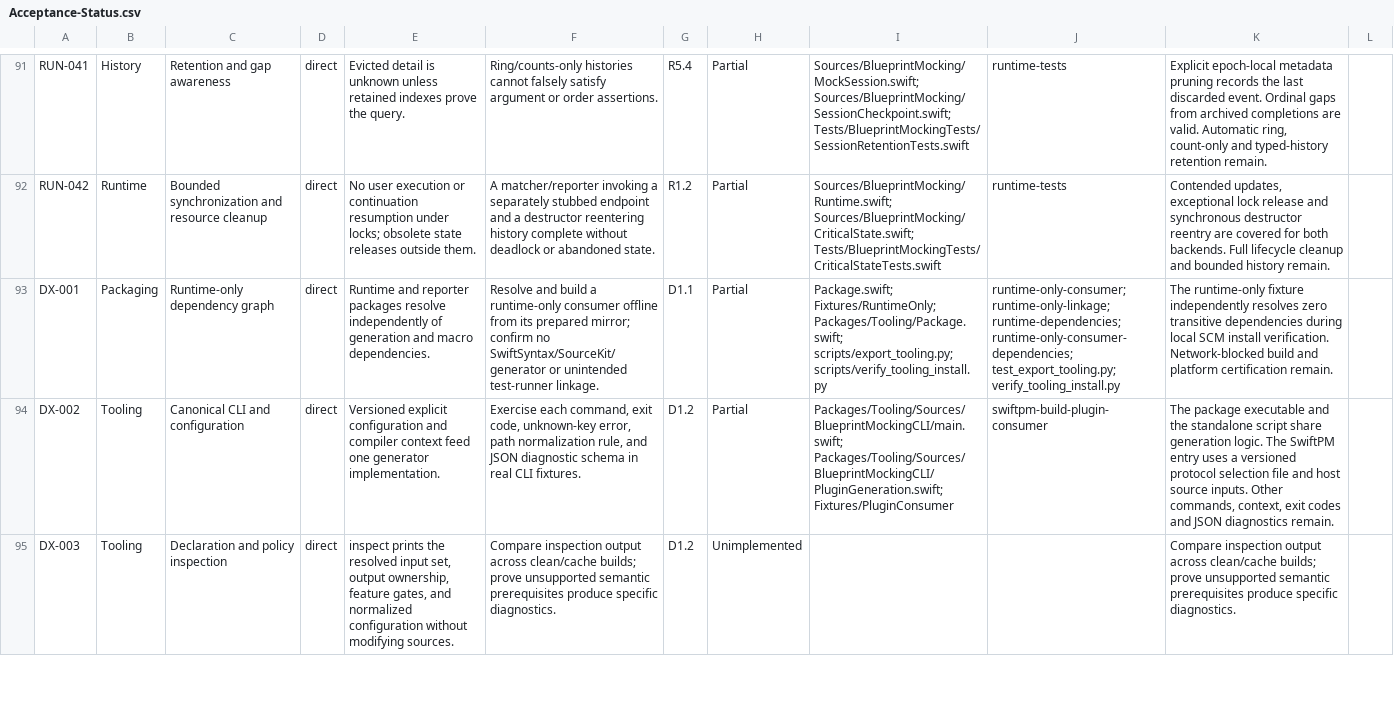
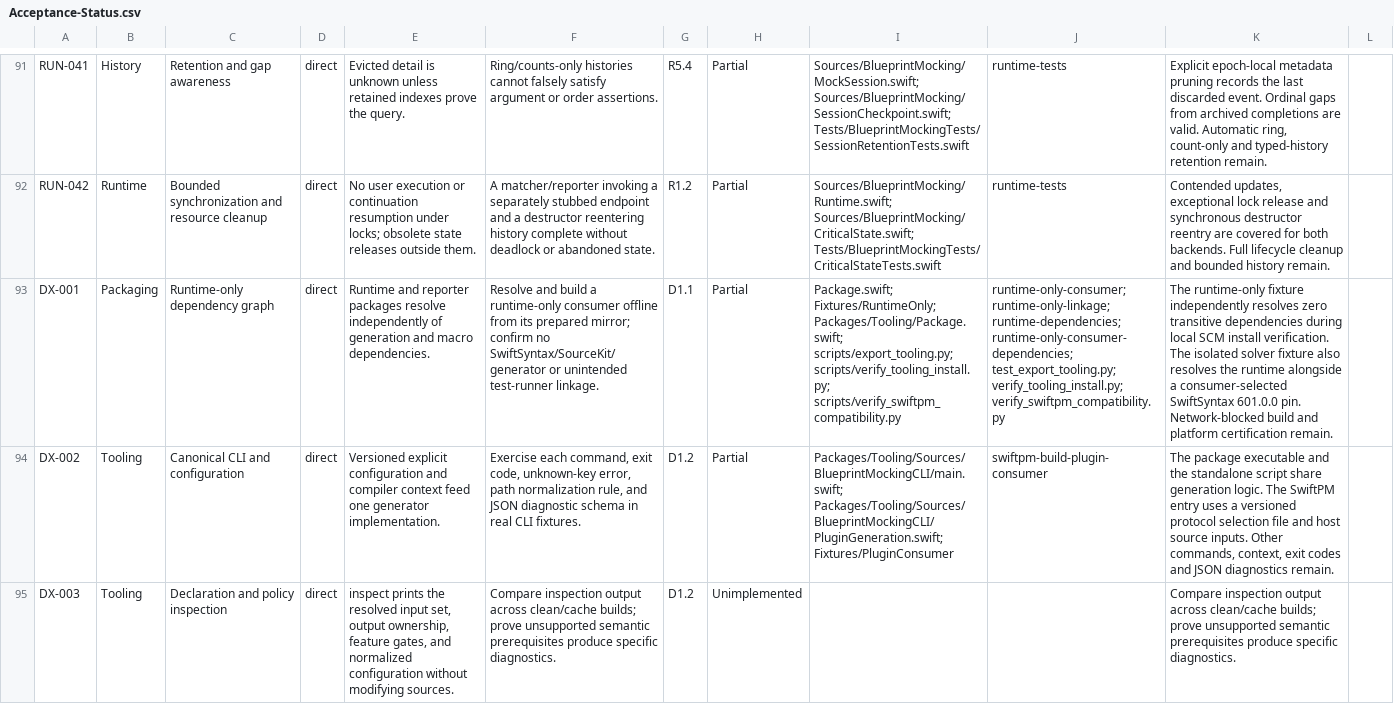
Before and after one commit to trianstudios/blueprint-swift-mocking-framework, a CSV file: Docs/Acceptance-Status.csv, drawn as a sheet; only a part is shown, gaps mark what is left out; the diff covers the shown part only; the diff names each change by its address in the sheet, - before the commit and + after, or states it on an @@ line.

Commit message:
Milestone 78: test SwiftPM plugin SwiftSyntax constraints

```diff
--- a/Docs/Acceptance-Status.csv
+++ b/Docs/Acceptance-Status.csv
-I93: …Packages/Tooling/Package.swift; scripts/export_tooling.py; scripts/verify_tooling_install.py
+I93: …Packages/Tooling/Package.swift; scripts/export_tooling.py; scripts/verify_tooling_install.py; scripts/verify_swiftpm_compatibility.py
-J93: …runtime-only-consumer-dependencies; test_export_tooling.py; verify_tooling_install.py
+J93: …runtime-only-consumer-dependencies; test_export_tooling.py; verify_tooling_install.py; verify_swiftpm_compatibility.py
-K93: …install verification. Network-blocked build…
+K93: …install verification. The isolated solver fixture also resolves the runtime alongside a consumer-selected SwiftSyntax 601.0.0 pin. Network-blocked build…
```
Also changed, not shown: 3 edited cells elsewhere in this file, 3 other files.
